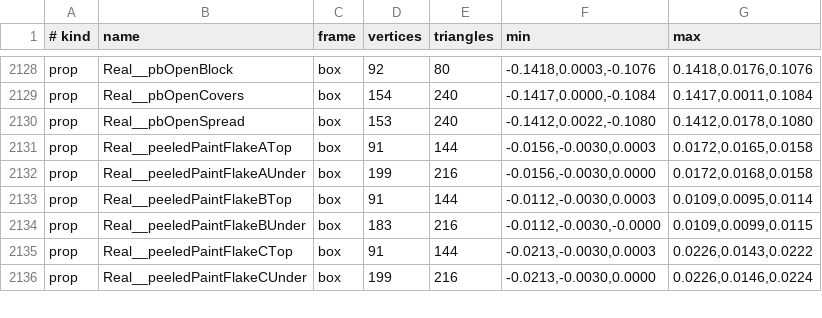
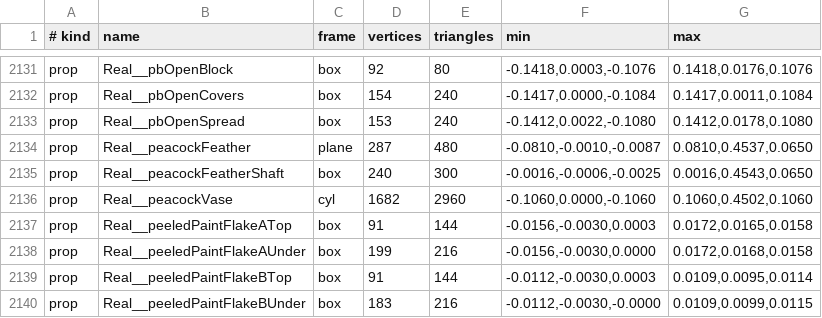
Before and after one commit to natchster/liminal-game, a TSV file: crates/game/assets/parts.tsv, drawn as a sheet; only a part is shown, gaps mark what is left out; the shorter side is filled out with more unchanged rows; the diff covers the shown part only; the diff names each change by its address in the sheet, - before the commit and + after, or states it on an @@ line.

```diff
--- a/crates/game/assets/parts.tsv
+++ b/crates/game/assets/parts.tsv
+row 2134: prop | Real__peacockFeather | plane | 287 | 480 | -0.0810,-0.0010,-0.0087 | 0.0810,0.4537,0.0650
+row 2135: prop | Real__peacockFeatherShaft | box | 240 | 300 | -0.0016,-0.0006,-0.0025 | 0.0016,0.4543,0.0650
+row 2136: prop | Real__peacockVase | cyl | 1682 | 2960 | -0.1060,0.0000,-0.1060 | 0.1060,0.4502,0.1060
```
Also changed, not shown: 16 added rows elsewhere in this file, 4 other files.
